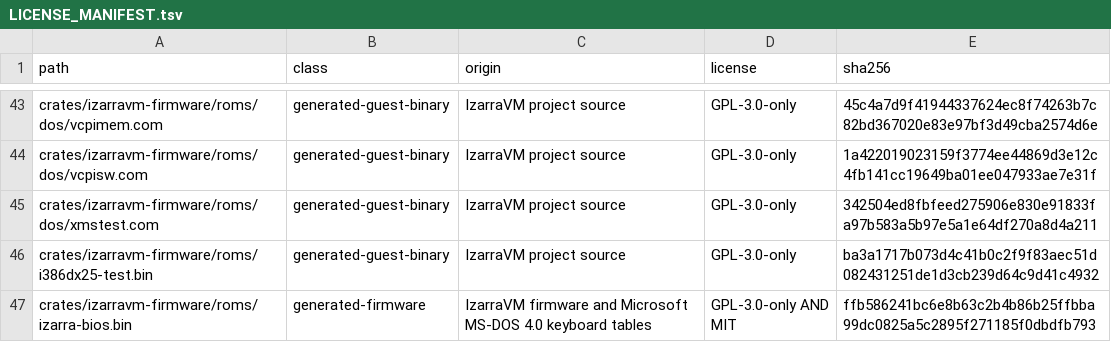
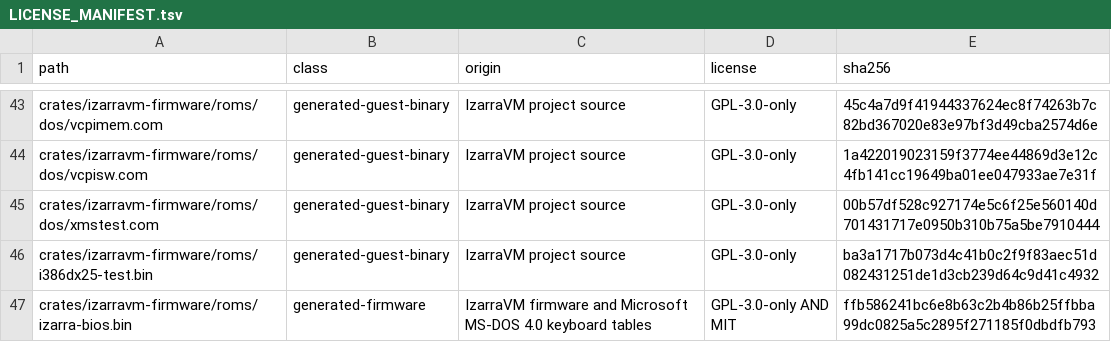
Before and after one commit to vorvek/IzarraVM, a TSV file: LICENSE_MANIFEST.tsv, drawn as a sheet; only a part is shown, gaps mark what is left out.

```diff
--- a/LICENSE_MANIFEST.tsv
+++ b/LICENSE_MANIFEST.tsv
@@ -44,3 +44,3 @@ crates/izarravm-firmware/roms/dos/vcpimem.com	generated-guest-binary	IzarraVM pr
 crates/izarravm-firmware/roms/dos/vcpisw.com	generated-guest-binary	IzarraVM project source	GPL-3.0-only	1a422019023159f3774ee44869d3e12c4fb141cc19649ba01ee047933ae7e31f
-crates/izarravm-firmware/roms/dos/xmstest.com	generated-guest-binary	IzarraVM project source	GPL-3.0-only	342504ed8fbfeed275906e830e91833fa97b583a5b97e5a1e64df270a8d4a211
+crates/izarravm-firmware/roms/dos/xmstest.com	generated-guest-binary	IzarraVM project source	GPL-3.0-only	00b57df528c927174e5c6f25e560140d701431717e0950b310b75a5be7910444
 crates/izarravm-firmware/roms/i386dx25-test.bin	generated-guest-binary	IzarraVM project source	GPL-3.0-only	ba3a1717b073d4c41b0c2f9f83aec51d082431251de1d3cb239d64c9d41c4932
```
Also changed, not shown: 2 other files.
